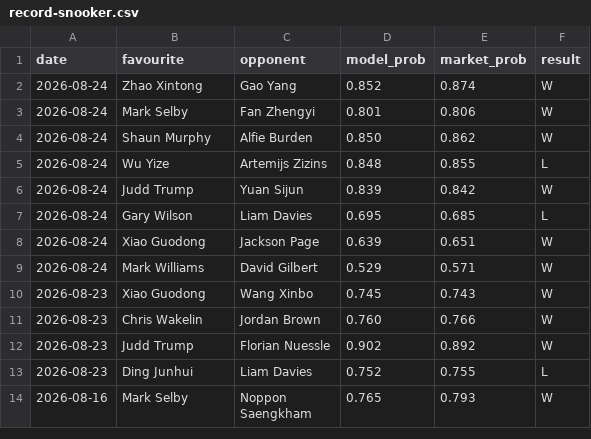
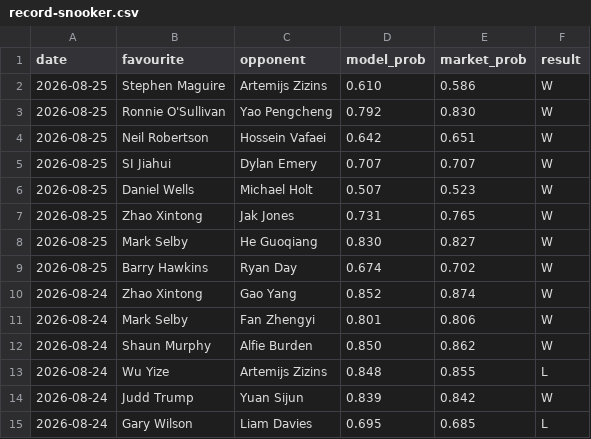
Before and after one commit to Altora-Analytics/altora-analytics, a CSV file: record-snooker.csv, drawn as a sheet; only a part is shown; the shorter side is filled out with more unchanged rows.

Commit message:
daily record update 2026-08-26

```diff
--- a/record-snooker.csv
+++ b/record-snooker.csv
@@ -1,2 +1,10 @@
 date,favourite,opponent,model_prob,market_prob,result
+2026-08-25,Stephen Maguire,Artemijs Zizins,0.610,0.586,W
+2026-08-25,Ronnie O'Sullivan,Yao Pengcheng,0.792,0.830,W
+2026-08-25,Neil Robertson,Hossein Vafaei,0.642,0.651,W
+2026-08-25,SI Jiahui,Dylan Emery,0.707,0.707,W
+2026-08-25,Daniel Wells,Michael Holt,0.507,0.523,W
+2026-08-25,Zhao Xintong,Jak Jones,0.731,0.765,W
+2026-08-25,Mark Selby,He Guoqiang,0.830,0.827,W
+2026-08-25,Barry Hawkins,Ryan Day,0.674,0.702,W
 2026-08-24,Zhao Xintong,Gao Yang,0.852,0.874,W
```
Also changed, not shown: 10 other files.
